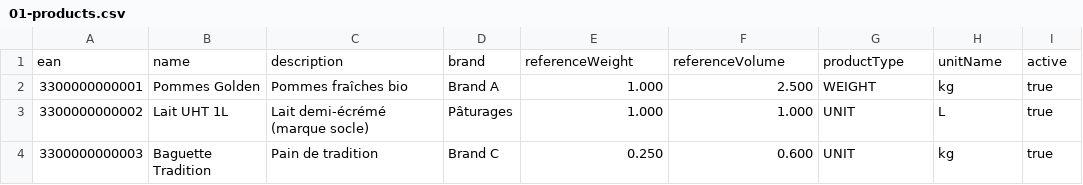
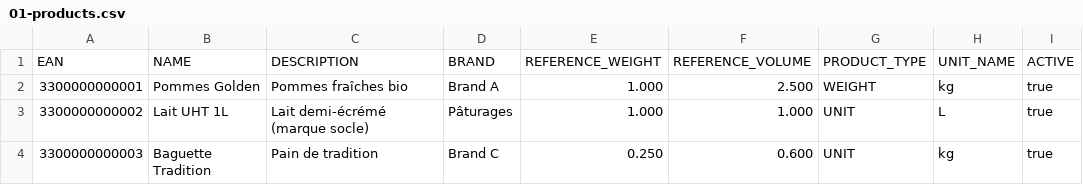
Before and after one commit to It-o-cm/imfid, a CSV file: src/main/resources/seed/01-products.csv, drawn as a sheet; only a part is shown.

```diff
--- a/src/main/resources/seed/01-products.csv
+++ b/src/main/resources/seed/01-products.csv
@@ -1,2 +1,2 @@
-ean|name|description|brand|referenceWeight|referenceVolume|productType|unitName|active
+EAN|NAME|DESCRIPTION|BRAND|REFERENCE_WEIGHT|REFERENCE_VOLUME|PRODUCT_TYPE|UNIT_NAME|ACTIVE
 3300000000001|Pommes Golden|Pommes fraîches bio|Brand A|1.000|2.500|WEIGHT|kg|true
```
Also changed, not shown: src/main/resources/seed/02-product-families.csv, src/main/resources/seed/03-communities.csv, 46 other files.
